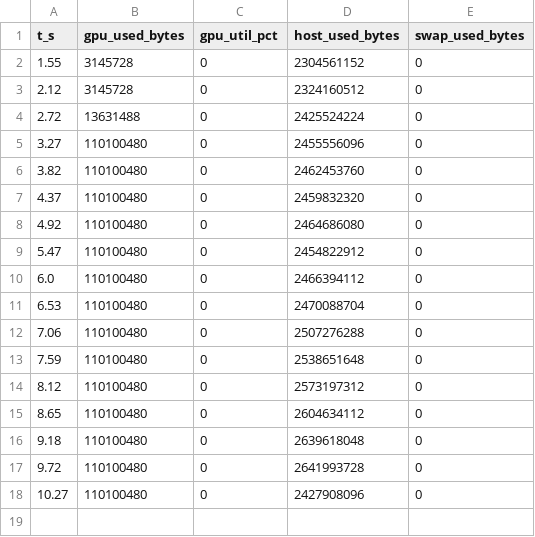
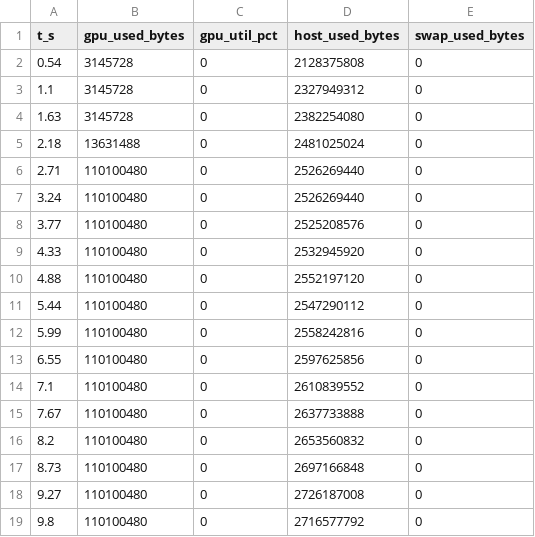
Before and after one commit to imhyensuk/memopro, a CSV file: docs/research/data/e042/run3-vision/timelines/vis_infer__dinov2-giant__memopro_2200.csv, drawn as a sheet.

```diff
--- a/docs/research/data/e042/run3-vision/timelines/vis_infer__dinov2-giant__memopro_2200.csv
+++ b/docs/research/data/e042/run3-vision/timelines/vis_infer__dinov2-giant__memopro_2200.csv
@@ -1,18 +1,19 @@
 t_s,gpu_used_bytes,gpu_util_pct,host_used_bytes,swap_used_bytes
-1.55,3145728,0,2304561152,0
-2.12,3145728,0,2324160512,0
-2.72,13631488,0,2425524224,0
-3.27,110100480,0,2455556096,0
-3.82,110100480,0,2462453760,0
-4.37,110100480,0,2459832320,0
-4.92,110100480,0,2464686080,0
-5.47,110100480,0,2454822912,0
-6.0,110100480,0,2466394112,0
-6.53,110100480,0,2470088704,0
-7.06,110100480,0,2507276288,0
-7.59,110100480,0,2538651648,0
-8.12,110100480,0,2573197312,0
-8.65,110100480,0,2604634112,0
-9.18,110100480,0,2639618048,0
-9.72,110100480,0,2641993728,0
-10.27,110100480,0,2427908096,0
+0.54,3145728,0,2128375808,0
+1.1,3145728,0,2327949312,0
+1.63,3145728,0,2382254080,0
+2.18,13631488,0,2481025024,0
+2.71,110100480,0,2526269440,0
+3.24,110100480,0,2526269440,0
+3.77,110100480,0,2525208576,0
+4.33,110100480,0,2532945920,0
+4.88,110100480,0,2552197120,0
+5.44,110100480,0,2547290112,0
+5.99,110100480,0,2558242816,0
+6.55,110100480,0,2597625856,0
+7.1,110100480,0,2610839552,0
+7.67,110100480,0,2637733888,0
+8.2,110100480,0,2653560832,0
+8.73,110100480,0,2697166848,0
+9.27,110100480,0,2726187008,0
+9.8,110100480,0,2716577792,0
```
Also changed, not shown: docs/research/data/e042/run3-vision/timelines/vis_infer__dinov2-giant__memopro_1100.csv, docs/research/data/e042/run3-vision/timelines/vis_lora__dinov2-giant__memopro_1100.csv, 20 other files.
